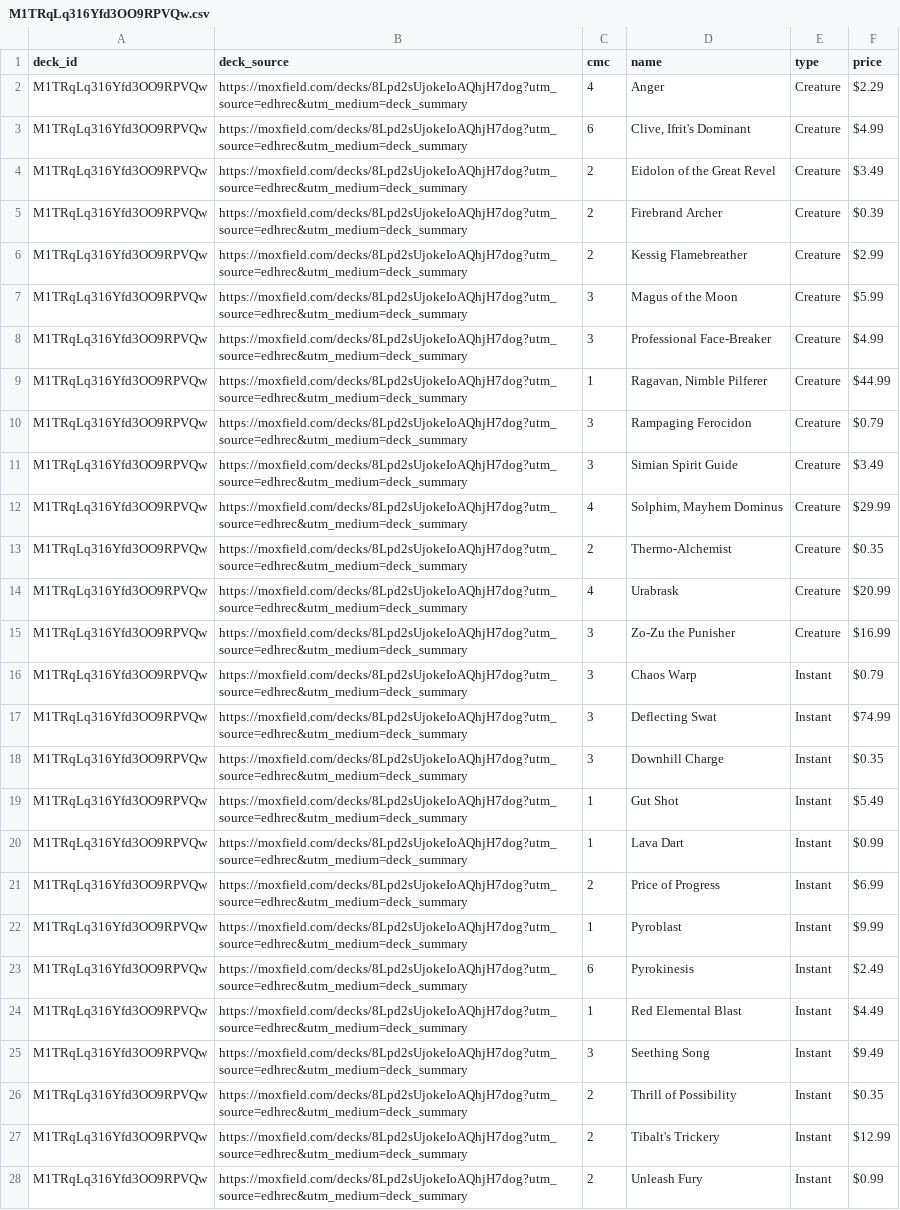
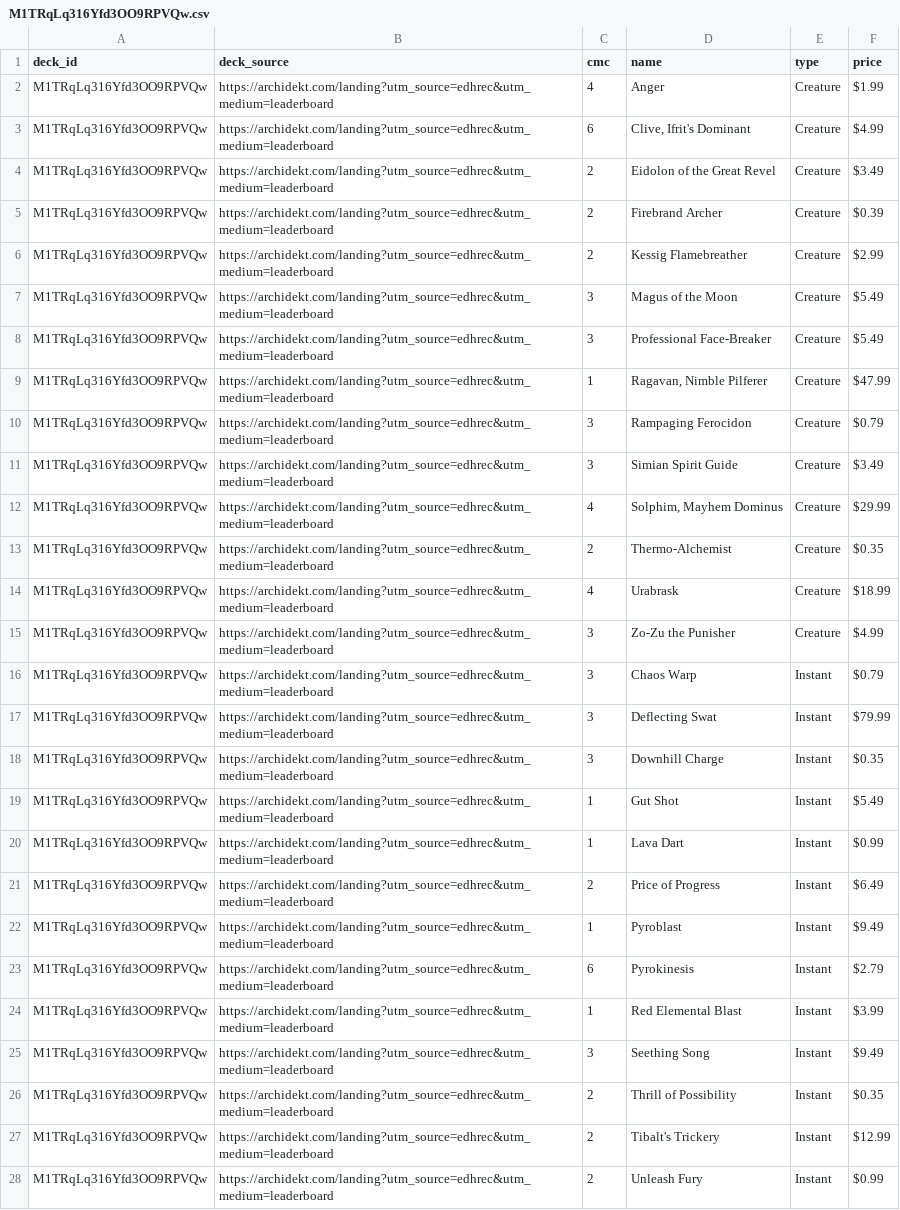
Before and after one commit to wojo1286/edhrec-scraper, a CSV file: decklists_html/M1TRqLq316Yfd3OO9RPVQw.csv, drawn as a sheet; only a part is shown; the diff covers the shown part only; the diff names each change by its address in the sheet, - before the commit and + after, or states it on an @@ line.

```diff
--- a/decklists_html/M1TRqLq316Yfd3OO9RPVQw.csv
+++ b/decklists_html/M1TRqLq316Yfd3OO9RPVQw.csv
-B2:B28 (deck_source): https://moxfield.com/decks/8Lpd2sUjokeIoAQhjH7dog?utm_source=edhrec&utm_medium=deck_summary
+B2:B28 (deck_source): https://archidekt.com/landing?utm_source=edhrec&utm_medium=leaderboard
-F2 (price): $2.29
+F2 (price): $1.99
-F7 (price): $5.99
+F7 (price): $5.49
-F8 (price): $4.99
+F8 (price): $5.49
-F9 (price): $44.99
+F9 (price): $47.99
-F14 (price): $20.99
+F14 (price): $18.99
-F15 (price): $16.99
+F15 (price): $4.99
-F17 (price): $74.99
+F17 (price): $79.99
-F21 (price): $6.99
+F21 (price): $6.49
-F22 (price): $9.99
+F22 (price): $9.49
-F23 (price): $2.49
+F23 (price): $2.79
-F24 (price): $4.49
+F24 (price): $3.99
```
Also changed, not shown: 50 edited cells elsewhere in this file, decklists_html/LniGmAaeYIjEhoIdYEGGiA.csv, decklists_html/U5Hzbd3wVEsKoPwWi1zkMw.csv, 28 other files.
